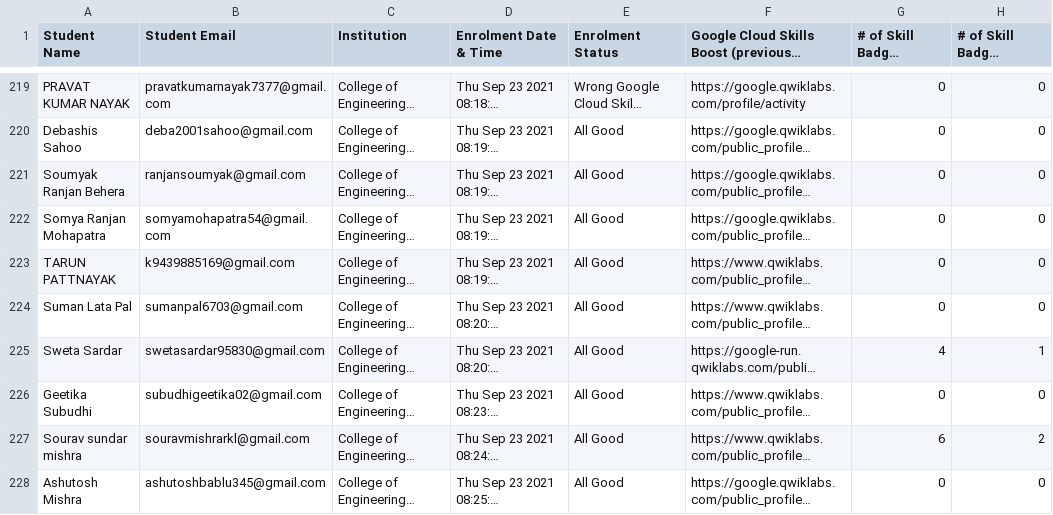
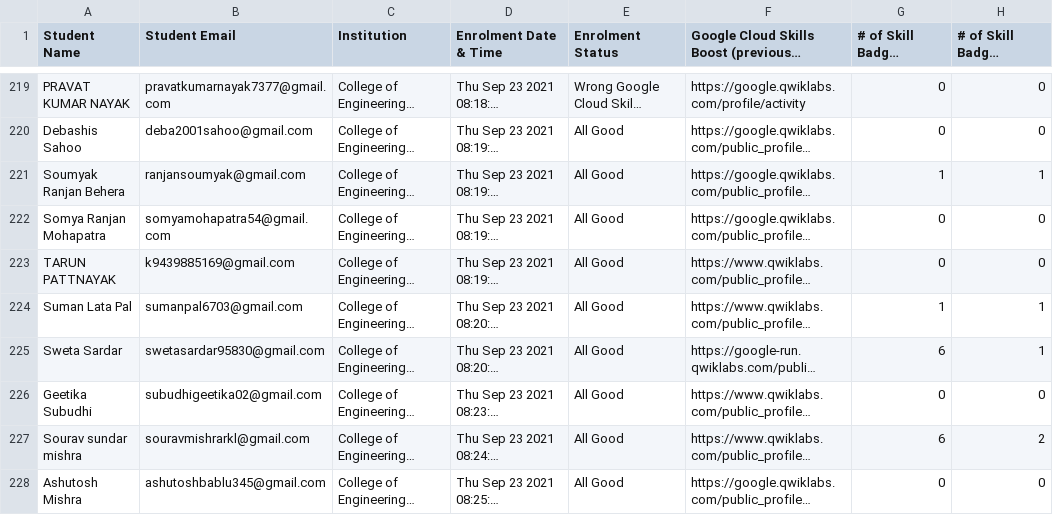
Before and after one commit to DSC-CETB/google-cloud, a CSV file: data/data.csv, drawn as a sheet; only a part is shown, gaps mark what is left out; long unchanged cells end in …; the diff covers the shown part only; the diff names each change by its address in the sheet, - before the commit and + after, or states it on an @@ line.

```diff
--- a/data/data.csv
+++ b/data/data.csv
-G221: 0
+G221: 1
-H221: 0
+H221: 1
-G224: 0
+G224: 1
-H224: 0
+H224: 1
-G225: 4
+G225: 6
```
Also changed, not shown: 57 edited cells elsewhere in this file.
